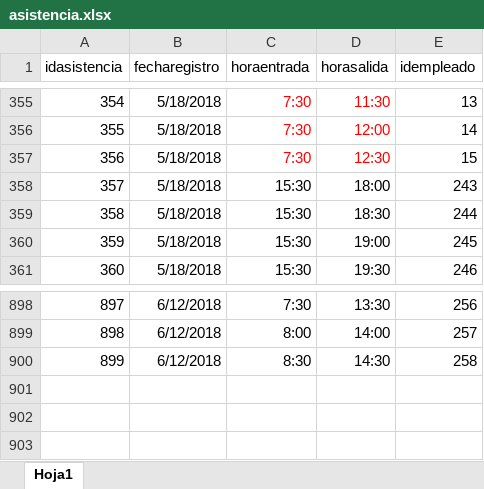
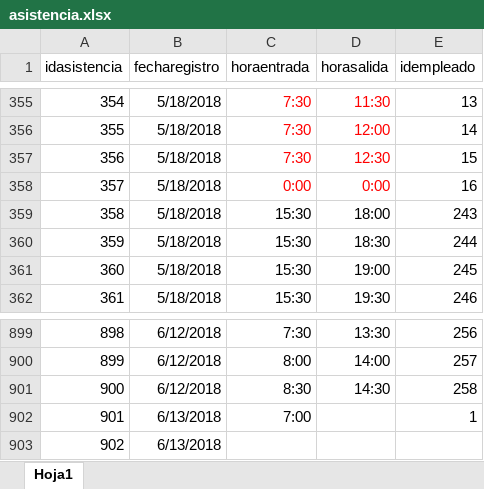
Before and after one commit to IngSoftware3CM2/proyecto, an Excel workbook: Datos/asistencia.xlsx, sheet Hoja1, drawn as a sheet; only a part is shown, gaps mark what is left out; values as stored, in another font and other column widths than the file's, no borders; addresses are those after the commit; the diff names each change by its address in the sheet, - before the commit and + after, or states it on an @@ line.

```diff
--- a/Datos/asistencia.xlsx (sheet Hoja1)
+++ b/Datos/asistencia.xlsx (sheet Hoja1)
+row 358: 357 | 5/18/2018 | 0:00 | 0:00 | 16
@@ column A (idasistencia) renumbered between rows 359 and 901 @@
+row 902: 901 | 6/13/2018 | 7:00 |  | 1
+row 903: 902 | 6/13/2018
```
Also changed, not shown: formulas that keep their value, Datos/incidencia.xlsx.
